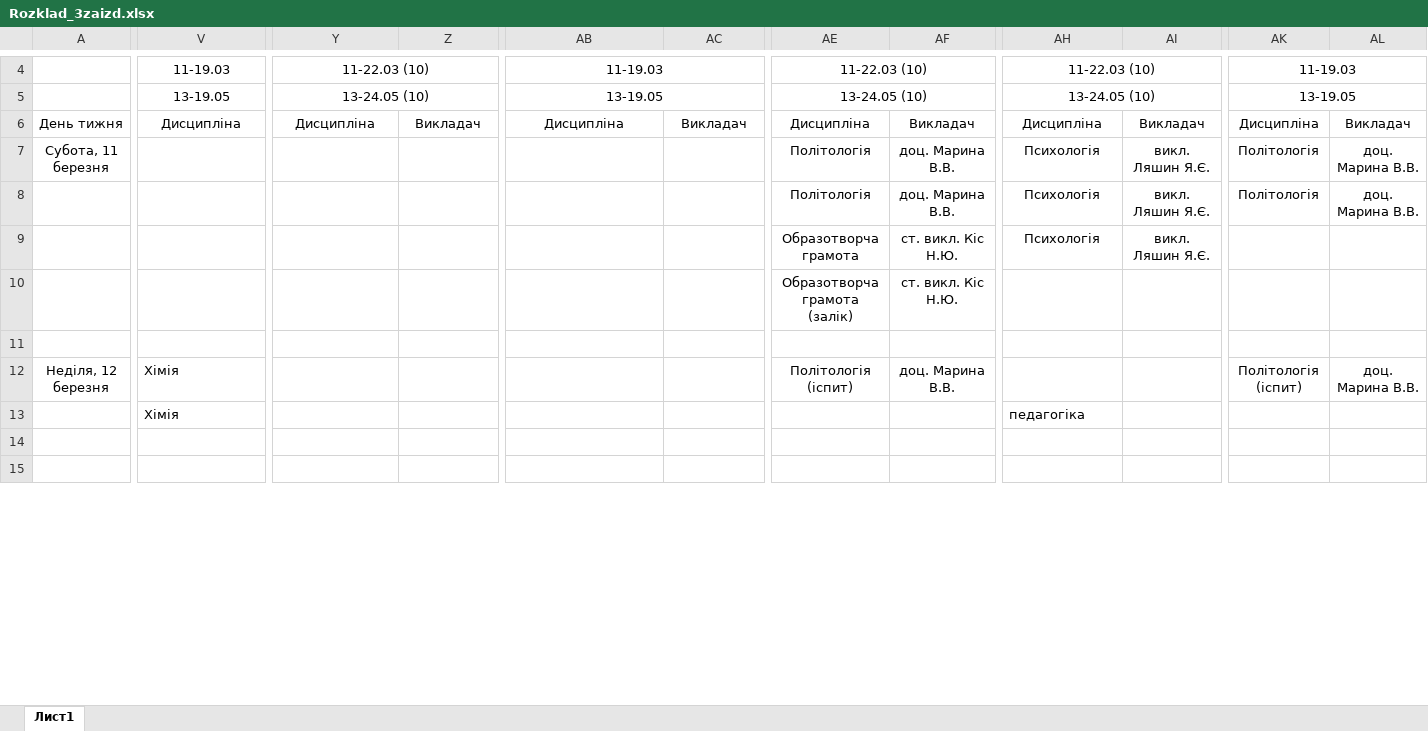
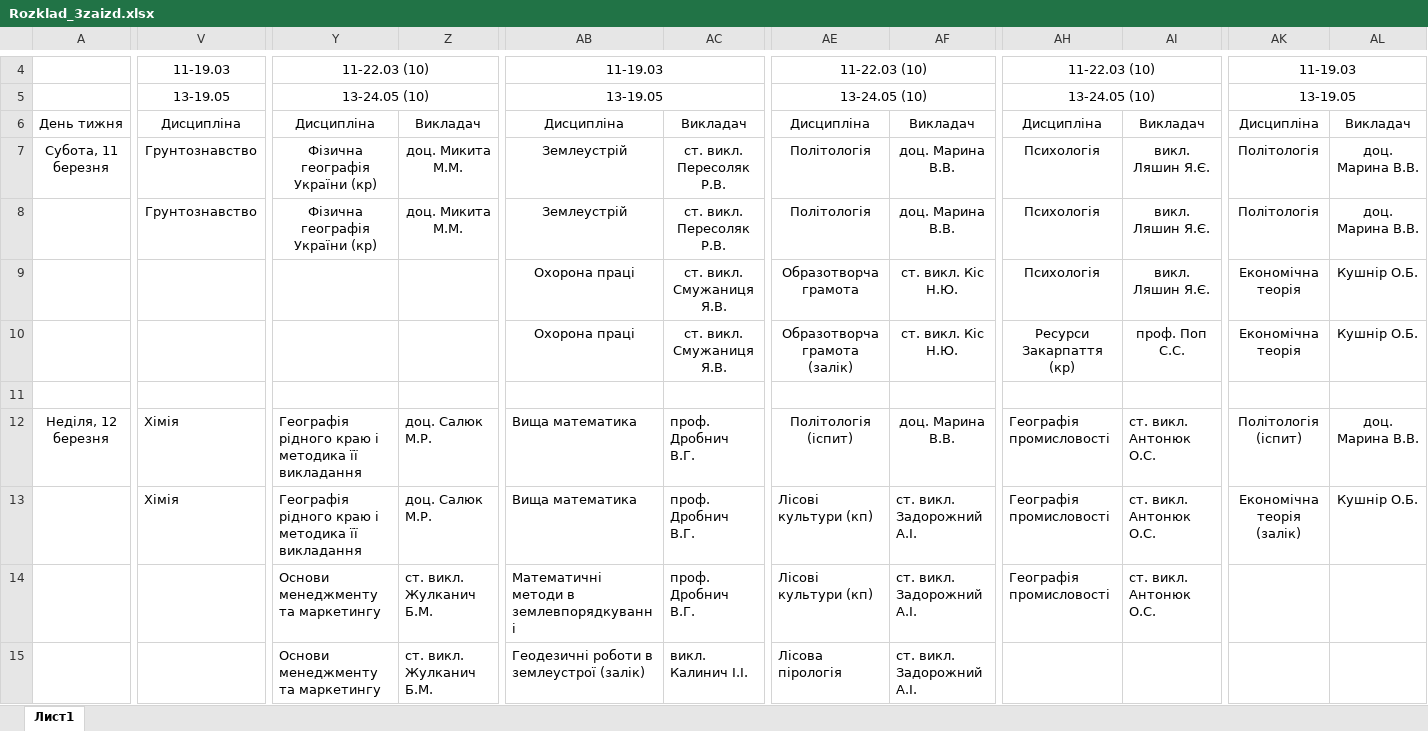
Before and after one commit to gram0001/rozklad, an Excel workbook: Rozklad_3zaizd.xlsx, sheet Лист1, drawn as a sheet; only a part is shown, gaps mark what is left out; values as stored, in another font and other column widths than the file's, no borders; the diff covers the shown part only; the diff names each change by its address in the sheet, - before the commit and + after, or states it on an @@ line.

```diff
--- a/Rozklad_3zaizd.xlsx (sheet Лист1)
+++ b/Rozklad_3zaizd.xlsx (sheet Лист1)
-V7:V8: (empty)
+V7:V8: Грунтознавство
-Y7:Y8: (empty)
+Y7:Y8: Фізична географія України (кр)
-Z7:Z8: (empty)
+Z7:Z8: доц. Микита М.М.
-AB7:AB8: (empty)
+AB7:AB8: Землеустрій
-AC7:AC8: (empty)
+AC7:AC8: ст. викл. Пересоляк Р.В.
-AB9:AB10: (empty)
+AB9:AB10: Охорона праці
-AC9:AC10: (empty)
+AC9:AC10: ст. викл. Смужаниця Я.В.
-AK9:AK10: (empty)
+AK9:AK10: Економічна теорія
-AL9:AL10: (empty)
+AL9:AL10: Кушнір О.Б.
-AH10: (empty)
+AH10: Ресурси Закарпаття (кр)
-AI10: (empty)
+AI10: проф. Поп С.С.
-Y12:Y13: (empty)
+Y12:Y13: Географія рідного краю і методика її викладання
-Z12:Z13: (empty)
+Z12:Z13: доц. Салюк М.Р.
-AB12:AB13: (empty)
+AB12:AB13: Вища математика
-AC12:AC14: (empty)
+AC12:AC14: проф. Дробнич В.Г.
-AH12: (empty)
+AH12: Географія промисловості
-AI12:AI14: (empty)
+AI12:AI14: ст. викл. Антонюк О.С.
-AE13:AE14: (empty)
+AE13:AE14: Лісові культури (кп)
-AF13:AF15: (empty)
+AF13:AF15: ст. викл. Задорожний А.І.
-AH13: педагогіка
+AH13: Географія промисловості
-AK13: (empty)
+AK13: Економічна теорія (залік)
-AL13: (empty)
+AL13: Кушнір О.Б.
-Y14:Y15: (empty)
+Y14:Y15: Основи менеджменту та маркетингу
-Z14:Z15: (empty)
+Z14:Z15: ст. викл. Жулканич Б.М.
-AB14: (empty)
+AB14: Математичні методи в землевпорядкуванні
-AH14: (empty)
+AH14: Географія промисловості
-AB15: (empty)
+AB15: Геодезичні роботи в землеустрої (залік)
-AC15: (empty)
+AC15: викл. Калинич І.І.
-AE15: (empty)
+AE15: Лісова пірологія
```
Also changed, not shown: 46 added rows, 22 removed rows, 2 moved rows, 31 edited cells, cell formats and merged cells elsewhere in this sheet, Zaizd3.xlsx.
